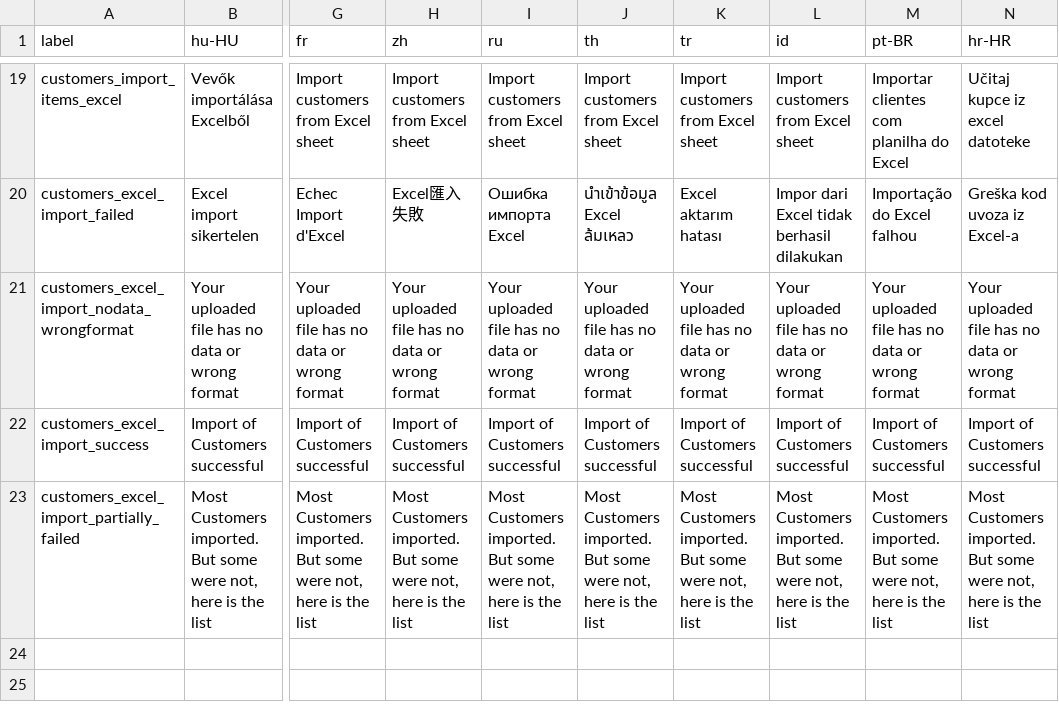
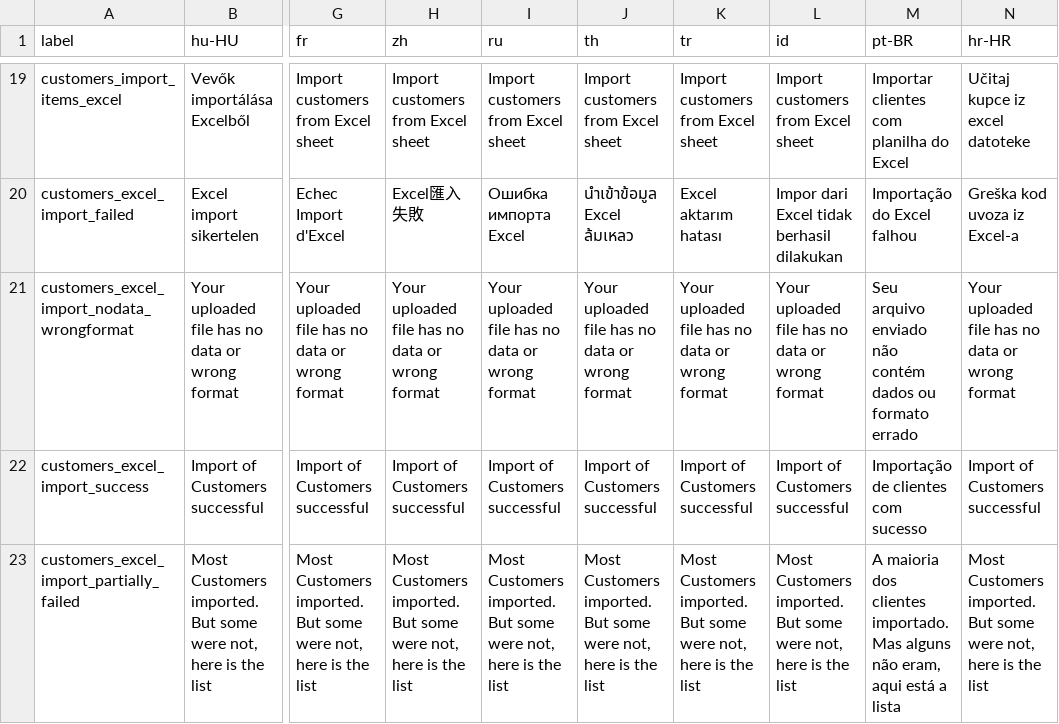
Before and after one commit to Darli963/sistema-inventario-ventas, a CSV file: translations/customers_lang.csv, drawn as a sheet; only a part is shown, gaps mark what is left out; the diff names each change by its address in the sheet, - before the commit and + after, or states it on an @@ line.

```diff
--- a/translations/customers_lang.csv
+++ b/translations/customers_lang.csv
-M21 (pt-BR): Your uploaded file has no data or wrong format
+M21 (pt-BR): Seu arquivo enviado não contém dados ou formato errado
-M22 (pt-BR): Import of Customers successful
+M22 (pt-BR): Importação de clientes com sucesso
-M23 (pt-BR): Most Customers imported. But some were not, here is the list
+M23 (pt-BR): A maioria dos clientes importado. Mas alguns não eram, aqui está a lista
```
Also changed, not shown: translations/config_lang.csv, translations/items_lang.csv, 11 other files.
